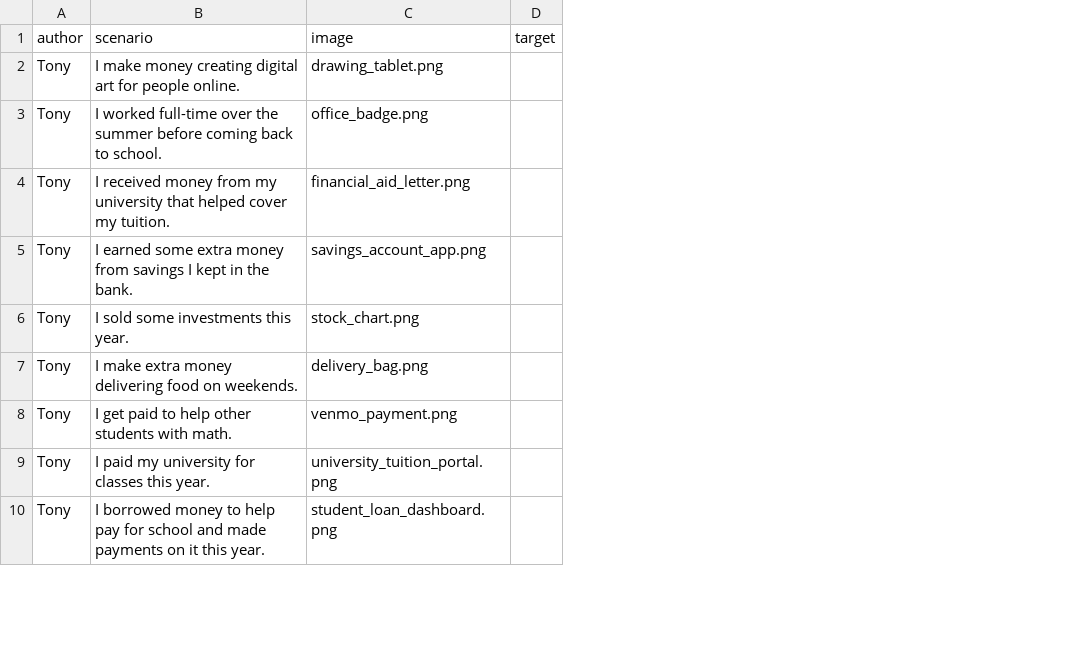
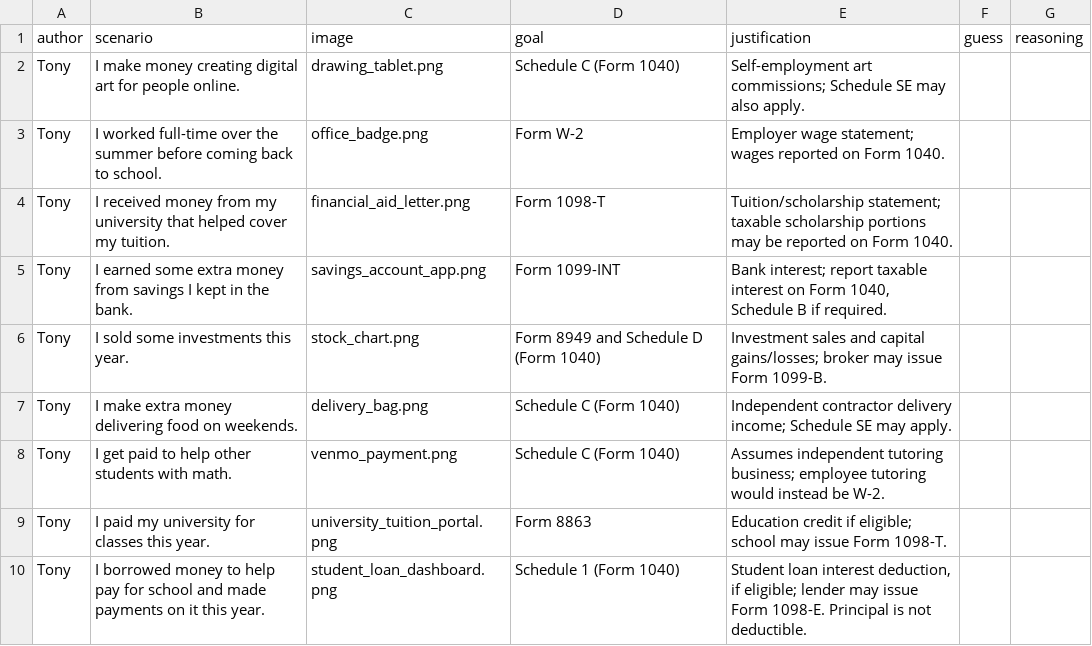
Before and after one commit to OSU-CSE-5525-AU2026/Group-7, a CSV file: test_cases.csv, drawn as a sheet; only a part is shown; removed rows and columns are numbered as before the commit, all else as after; the diff names each change by its address in the sheet, - before the commit and + after, or states it on an @@ line.

Commit message:
Add files via upload

```diff
--- a/test_cases.csv
+++ b/test_cases.csv
-column D (target), empty
+column D (goal), rows 2-10: Schedule C (Form 1040) | Form W-2 | Form 1098-T | Form 1099-INT | Form 8949 and Schedule D (Form 1040) | Schedule C (Form 1040) | Schedule C (Form 1040) | Form 8863 | Schedule 1 (Form 1040)
+column E (justification), rows 2-10: Self-employment art commissions; Schedule SE may also apply. | Employer wage statement; wages reported on Form 1040. | Tuition/scholarship statement; taxable scholarship portions may be reported on Form 1040. | Bank interest; report taxable interest on Form 1040, Schedule B if required. | Investment sales and capital gains/losses; broker may issue Form 1099-B. | Independent contractor delivery income; Schedule SE may apply. | Assumes independent tutoring business; employee tutoring would instead be W-2. | Education credit if eligible; school may issue Form 1098-T. | Student loan interest deduction, if eligible; lender may issue Form 1098-E. Principal is not deductible.
+column F (guess), empty
+column G (reasoning), empty
```
